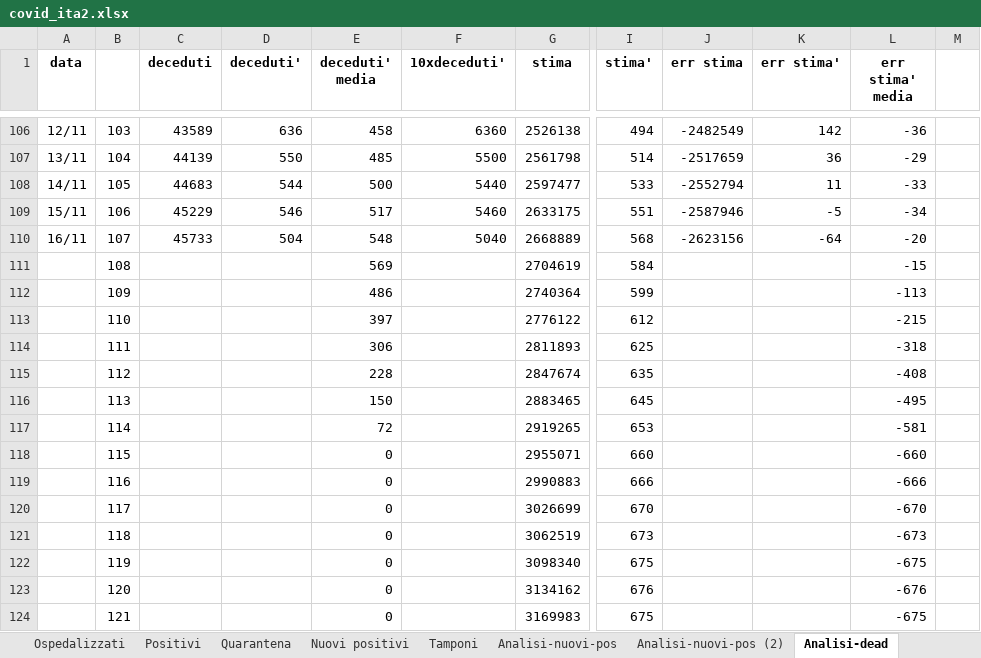
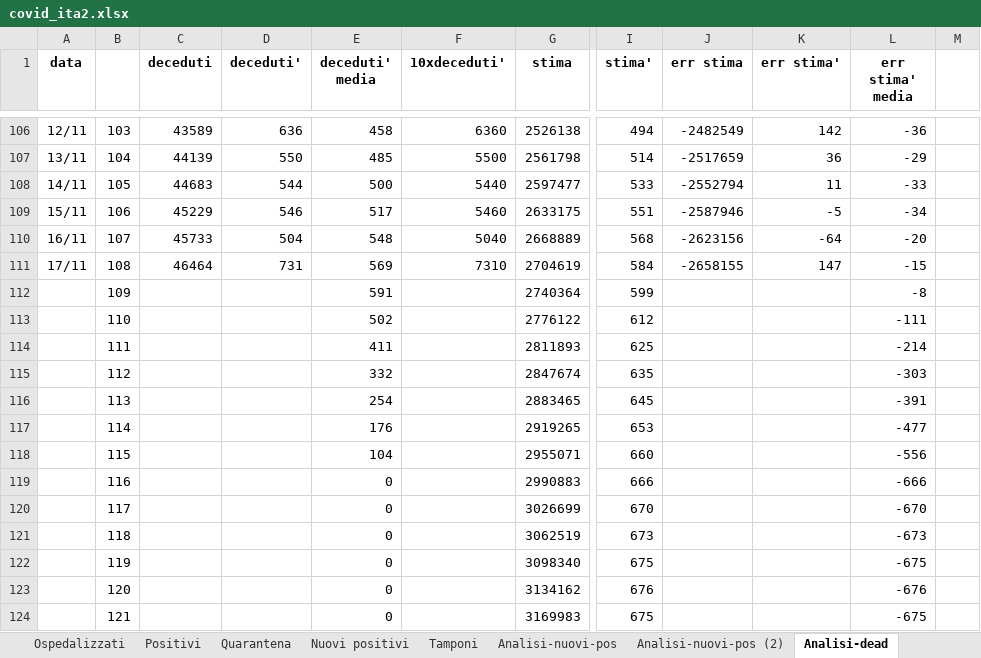
Before and after one commit to mattecarpa/Covid19, an Excel workbook: covid_ita2.xlsx, sheet Analisi-dead, drawn as a sheet; only a part is shown, gaps mark what is left out; values as stored, in another font and other column widths than the file's, no borders; charts and pictures not drawn; the diff names each change by its address in the sheet, - before the commit and + after, or states it on an @@ line.

```diff
--- a/covid_ita2.xlsx (sheet Analisi-dead)
+++ b/covid_ita2.xlsx (sheet Analisi-dead)
-A111 (data): (empty)
+A111 (data): 17/11
-C111 (deceduti): (empty)
+C111 (deceduti): 46464
-D111 (deceduti'): (empty)
+D111 (deceduti'): 731
-F111 (10xdeceduti'): (empty)
+F111 (10xdeceduti'): 7310
-J111 (err stima): (empty)
+J111 (err stima): -2658155
-K111 (err stima'): (empty)
+K111 (err stima'): 147
-E112 (deceduti' media): 486
+E112 (deceduti' media): 591
-L112 (err stima' media): -113
+L112 (err stima' media): -8
-E113 (deceduti' media): 397
+E113 (deceduti' media): 502
-L113 (err stima' media): -215
+L113 (err stima' media): -111
-E114 (deceduti' media): 306
+E114 (deceduti' media): 411
-L114 (err stima' media): -318
+L114 (err stima' media): -214
-E115 (deceduti' media): 228
+E115 (deceduti' media): 332
-L115 (err stima' media): -408
+L115 (err stima' media): -303
-E116 (deceduti' media): 150
+E116 (deceduti' media): 254
-L116 (err stima' media): -495
+L116 (err stima' media): -391
-E117 (deceduti' media): 72
+E117 (deceduti' media): 176
-L117 (err stima' media): -581
+L117 (err stima' media): -477
-E118 (deceduti' media): 0
+E118 (deceduti' media): 104
-L118 (err stima' media): -660
+L118 (err stima' media): -556
```
Also changed, not shown: sheet Analisi-nuovi-pos, sheet Deceduti, sheet Guariti, sheet Nuovi positivi, sheet Dati, sheet Tamponi, 6 more sheets, charts or pictures, covid_bilog_2.xlsx.
